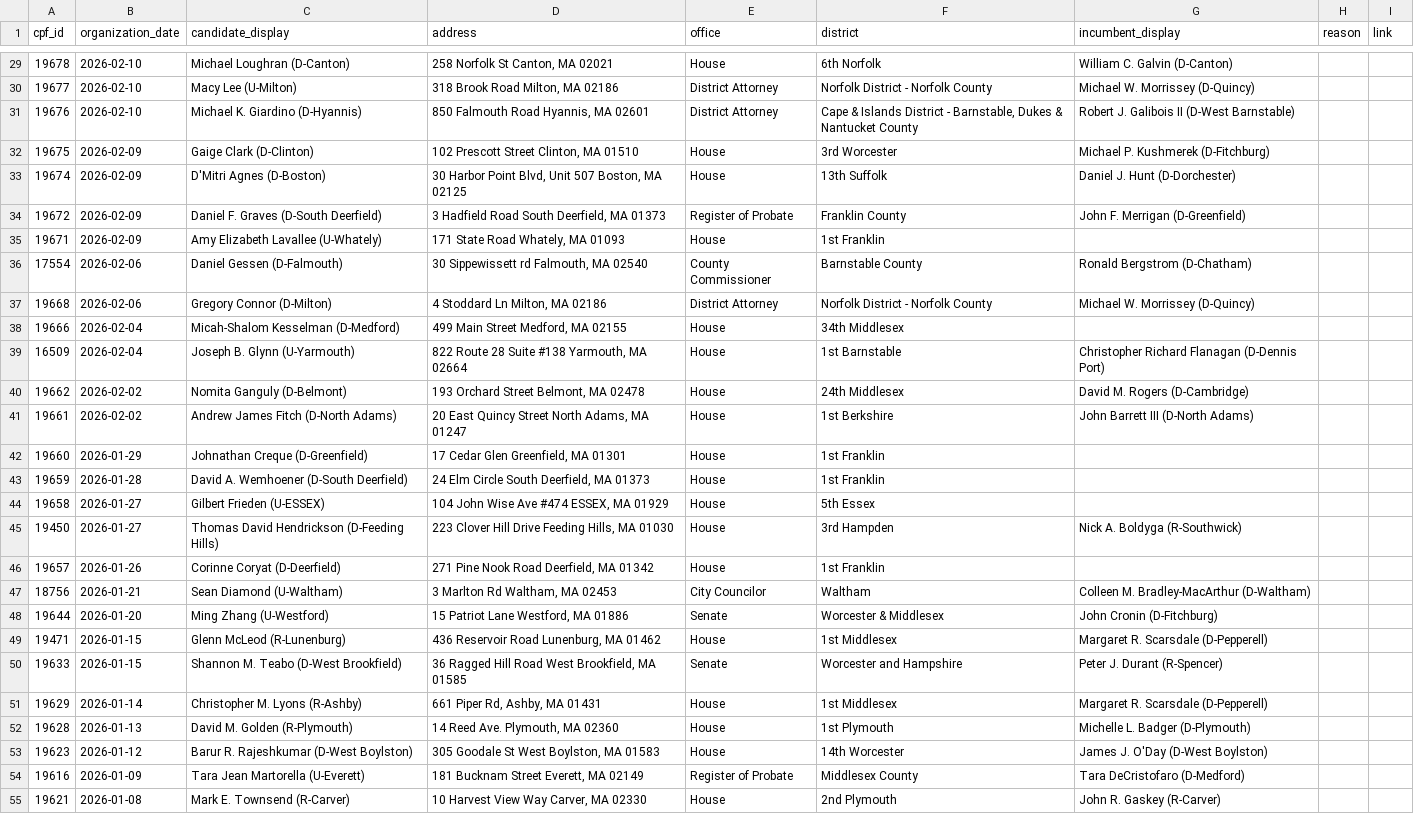
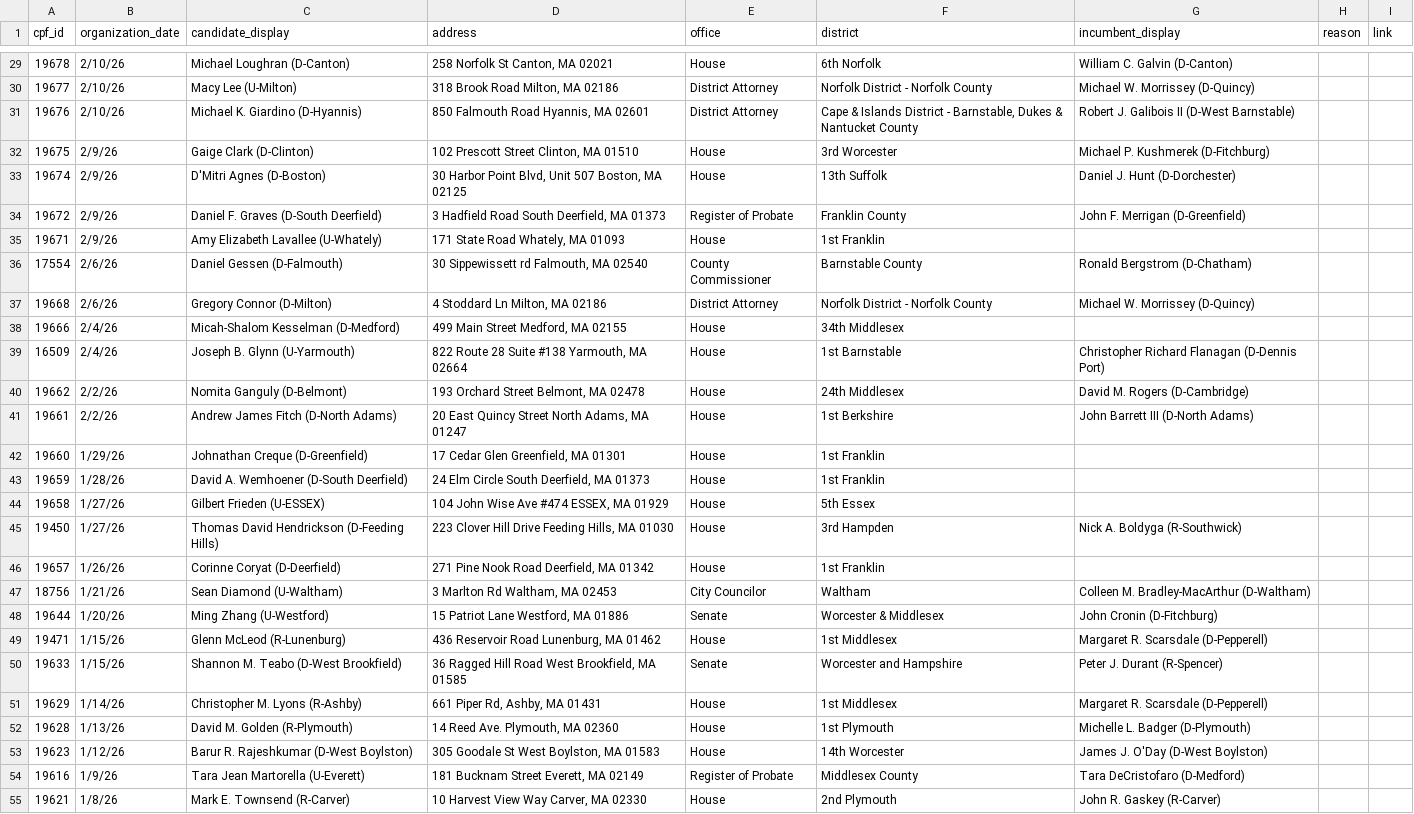
Before and after one commit to bwbensonjr/ocpf-analysis, a CSV file: data/recent-filers.csv, drawn as a sheet; only a part is shown, gaps mark what is left out; the diff covers the shown part only; the diff names each change by its address in the sheet, - before the commit and + after, or states it on an @@ line.

```diff
--- a/data/recent-filers.csv
+++ b/data/recent-filers.csv
-B29:B31 (organization_date): 2026-02-10
+B29:B31 (organization_date): 2/10/26
-B32:B35 (organization_date): 2026-02-09
+B32:B35 (organization_date): 2/9/26
-B36:B37 (organization_date): 2026-02-06
+B36:B37 (organization_date): 2/6/26
-B38:B39 (organization_date): 2026-02-04
+B38:B39 (organization_date): 2/4/26
-B40:B41 (organization_date): 2026-02-02
+B40:B41 (organization_date): 2/2/26
-B42 (organization_date): 2026-01-29
+B42 (organization_date): 1/29/26
-B43 (organization_date): 2026-01-28
+B43 (organization_date): 1/28/26
-B44:B45 (organization_date): 2026-01-27
+B44:B45 (organization_date): 1/27/26
-B46 (organization_date): 2026-01-26
+B46 (organization_date): 1/26/26
-B47 (organization_date): 2026-01-21
+B47 (organization_date): 1/21/26
-B48 (organization_date): 2026-01-20
+B48 (organization_date): 1/20/26
-B49:B50 (organization_date): 2026-01-15
+B49:B50 (organization_date): 1/15/26
-B51 (organization_date): 2026-01-14
+B51 (organization_date): 1/14/26
-B52 (organization_date): 2026-01-13
+B52 (organization_date): 1/13/26
-B53 (organization_date): 2026-01-12
+B53 (organization_date): 1/12/26
-B54 (organization_date): 2026-01-09
+B54 (organization_date): 1/9/26
-B55 (organization_date): 2026-01-08
+B55 (organization_date): 1/8/26
```
Also changed, not shown: 84 edited cells elsewhere in this file, 1 other file.
